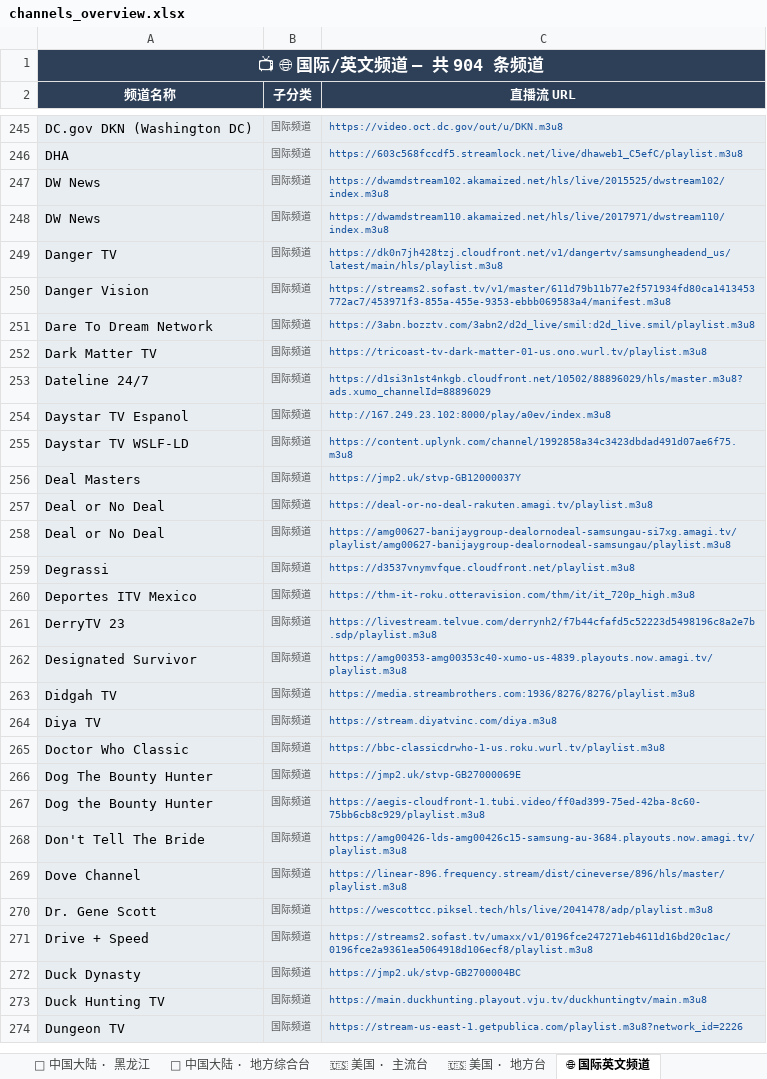
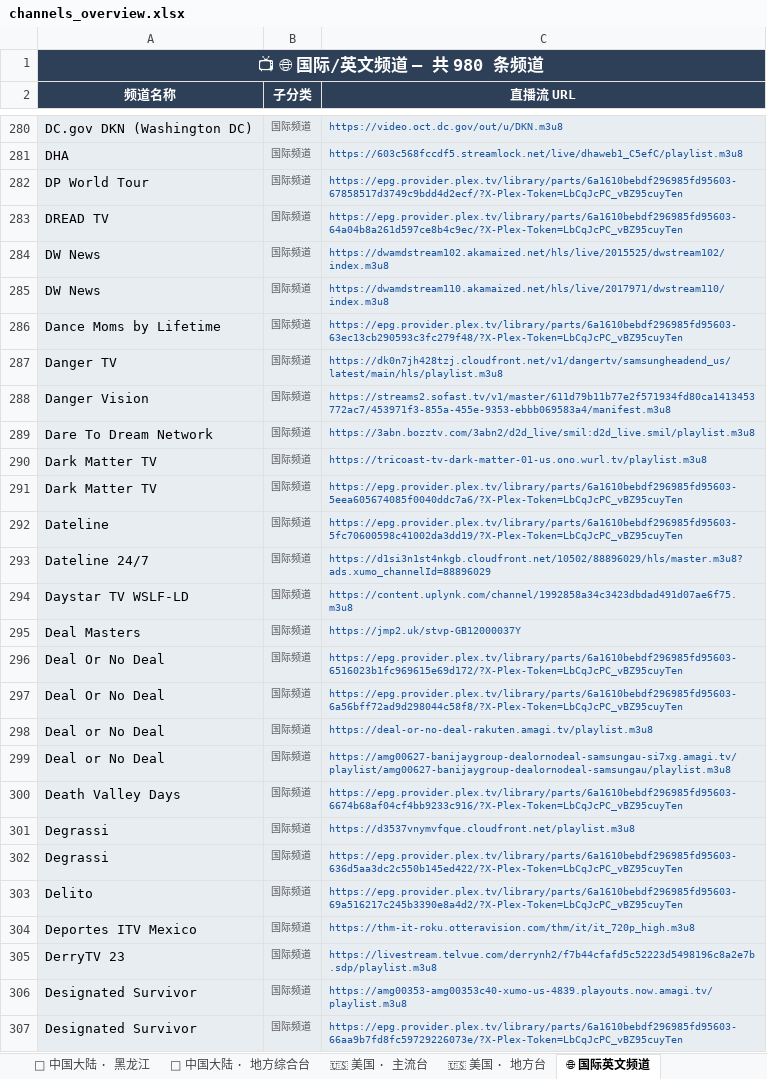
Before and after one commit to amazonjdshop/tv, an Excel workbook: channels_overview.xlsx, sheet 🌐 国际英文频道, drawn as a sheet; only a part is shown, gaps mark what is left out; the shorter side is filled out with more unchanged rows; values as stored, in another font and other column widths than the file's, no borders; removed rows and columns are numbered as before the commit, all else as after; the diff covers the shown part only; the diff names each change by its address in the sheet, - before the commit and + after, or states it on an @@ line.

```diff
--- a/channels_overview.xlsx (sheet 🌐 国际英文频道)
+++ b/channels_overview.xlsx (sheet 🌐 国际英文频道)
-A1 (频道名称): 📺 🌐 国际/英文频道 — 共 904 条频道
+A1 (频道名称): 📺 🌐 国际/英文频道 — 共 980 条频道
+row 282: DP World Tour | 国际频道 | https://epg.provider.plex.tv/library/parts/6a1610bebdf296985fd95603-67858517d3749c9bdd4d2ecf/?X-Plex-Token=LbCqJcPC_vBZ95cuyTen
+row 283: DREAD TV | 国际频道 | https://epg.provider.plex.tv/library/parts/6a1610bebdf296985fd95603-64a04b8a261d597ce8b4c9ec/?X-Plex-Token=LbCqJcPC_vBZ95cuyTen
+row 286: Dance Moms by Lifetime | 国际频道 | https://epg.provider.plex.tv/library/parts/6a1610bebdf296985fd95603-63ec13cb290593c3fc279f48/?X-Plex-Token=LbCqJcPC_vBZ95cuyTen
+row 291: Dark Matter TV | 国际频道 | https://epg.provider.plex.tv/library/parts/6a1610bebdf296985fd95603-5eea605674085f0040ddc7a6/?X-Plex-Token=LbCqJcPC_vBZ95cuyTen
+row 292: Dateline | 国际频道 | https://epg.provider.plex.tv/library/parts/6a1610bebdf296985fd95603-5fc70600598c41002da3dd19/?X-Plex-Token=LbCqJcPC_vBZ95cuyTen
-row 254: Daystar TV Espanol | 国际频道 | http://167.249.23.102:8000/play/a0ev/index.m3u8
+row 296: Deal Or No Deal | 国际频道 | https://epg.provider.plex.tv/library/parts/6a1610bebdf296985fd95603-6516023b1fc969615e69d172/?X-Plex-Token=LbCqJcPC_vBZ95cuyTen
+row 297: Deal Or No Deal | 国际频道 | https://epg.provider.plex.tv/library/parts/6a1610bebdf296985fd95603-6a56bff72ad9d298044c58f8/?X-Plex-Token=LbCqJcPC_vBZ95cuyTen
+row 300: Death Valley Days | 国际频道 | https://epg.provider.plex.tv/library/parts/6a1610bebdf296985fd95603-6674b68af04cf4bb9233c916/?X-Plex-Token=LbCqJcPC_vBZ95cuyTen
+row 302: Degrassi | 国际频道 | https://epg.provider.plex.tv/library/parts/6a1610bebdf296985fd95603-636d5aa3dc2c550b145ed422/?X-Plex-Token=LbCqJcPC_vBZ95cuyTen
+row 303: Delito | 国际频道 | https://epg.provider.plex.tv/library/parts/6a1610bebdf296985fd95603-69a516217c245b3390e8a4d2/?X-Plex-Token=LbCqJcPC_vBZ95cuyTen
+row 307: Designated Survivor | 国际频道 | https://epg.provider.plex.tv/library/parts/6a1610bebdf296985fd95603-66aa9b7fd8fc59729226073e/?X-Plex-Token=LbCqJcPC_vBZ95cuyTen
```
Also changed, not shown: 70 added rows, 4 removed rows, 2 moved rows and 6 edited cells elsewhere in this sheet, sheet 🇭🇰 中国香港, sheet 📡 中国大陆 · 浙江, sheet 📡 中国大陆 · 地方综合台, sheet 📡 中国大陆 · 卫视, sheet 🎬 影视剧场, sheet 🇺🇸 美国 · 主流台, 14 more sheets, 7 other files.
